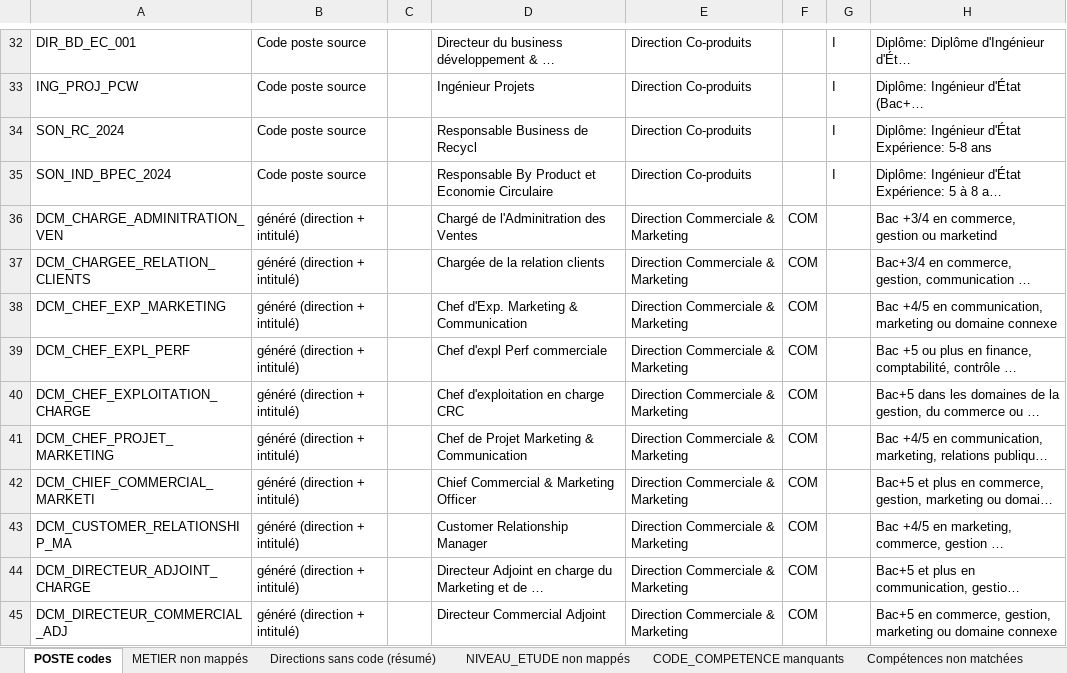
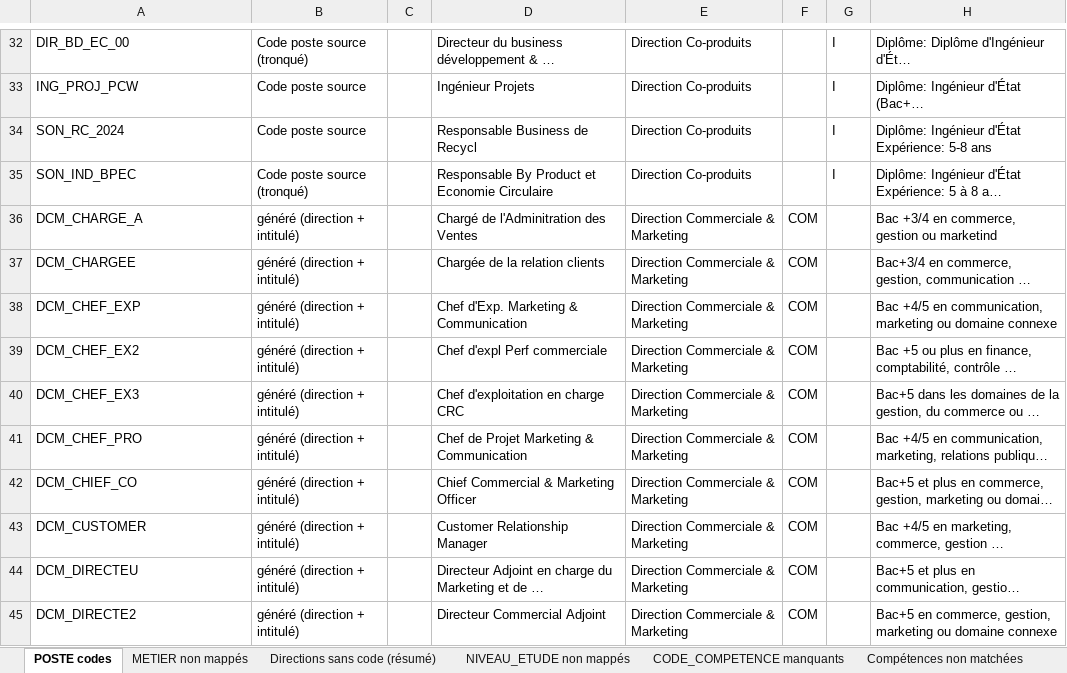
Before and after one commit to BADRLABIAD/Ges_Badges, an Excel workbook: data/import_review.xlsx, sheet POSTE codes, drawn as a sheet; only a part is shown, gaps mark what is left out; long unchanged cells end in …; values as stored, in another font and other column widths than the file's, no borders; the diff covers the shown part only; the diff names each change by its address in the sheet, - before the commit and + after, or states it on an @@ line.

```diff
--- a/data/import_review.xlsx (sheet POSTE codes)
+++ b/data/import_review.xlsx (sheet POSTE codes)
-A32: DIR_BD_EC_001
+A32: DIR_BD_EC_00
-B32: Code poste source
+B32: Code poste source (tronqué)
-A35: SON_IND_BPEC_2024
+A35: SON_IND_BPEC
-B35: Code poste source
+B35: Code poste source (tronqué)
-A36: DCM_CHARGE_ADMINITRATION_VEN
+A36: DCM_CHARGE_A
-A37: DCM_CHARGEE_RELATION_CLIENTS
+A37: DCM_CHARGEE
-A38: DCM_CHEF_EXP_MARKETING
+A38: DCM_CHEF_EXP
-A39: DCM_CHEF_EXPL_PERF
+A39: DCM_CHEF_EX2
-A40: DCM_CHEF_EXPLOITATION_CHARGE
+A40: DCM_CHEF_EX3
-A41: DCM_CHEF_PROJET_MARKETING
+A41: DCM_CHEF_PRO
-A42: DCM_CHIEF_COMMERCIAL_MARKETI
+A42: DCM_CHIEF_CO
-A43: DCM_CUSTOMER_RELATIONSHIP_MA
+A43: DCM_CUSTOMER
-A44: DCM_DIRECTEUR_ADJOINT_CHARGE
+A44: DCM_DIRECTEU
-A45: DCM_DIRECTEUR_COMMERCIAL_ADJ
+A45: DCM_DIRECTE2
```
Also changed, not shown: 145 edited cells elsewhere in this sheet, sheet CODE_COMPETENCE manquants, other sheet tabs, 3 other files.
